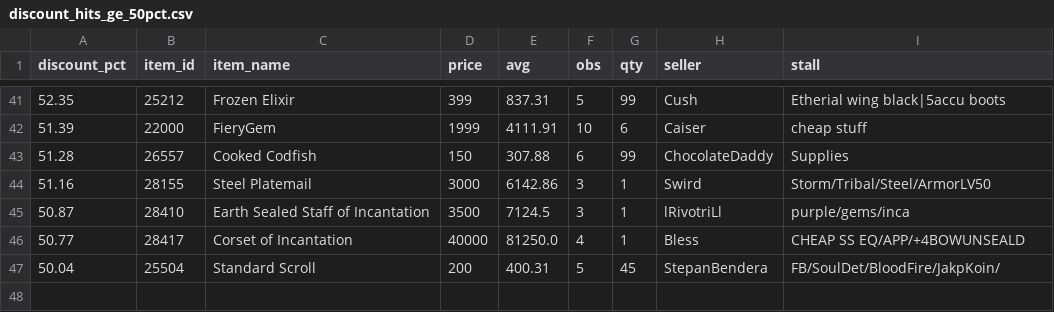
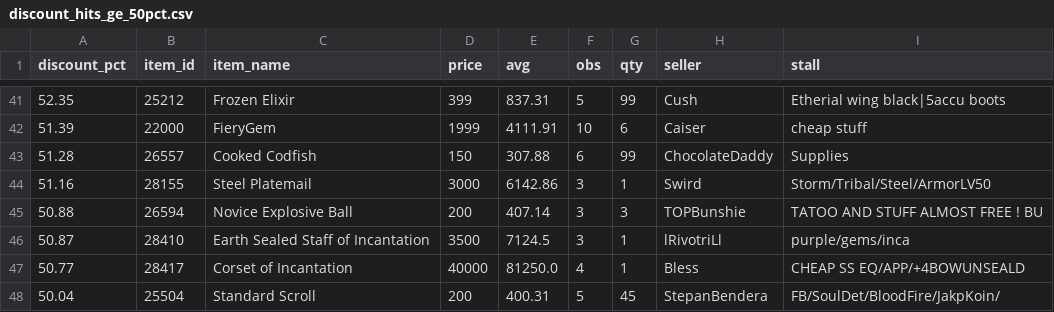
Before and after one commit to Bunencio/moon-discounts, a CSV file: docs/discount_hits_ge_50pct.csv, drawn as a sheet; only a part is shown, gaps mark what is left out.

```diff
--- a/docs/discount_hits_ge_50pct.csv
+++ b/docs/discount_hits_ge_50pct.csv
@@ -44,2 +44,3 @@ discount_pct,item_id,item_name,price,avg,obs,qty,seller,stall
 51.16,28155,Steel Platemail,3000,6142.86,3,1,Swird,Storm/Tribal/Steel/ArmorLV50
+50.88,26594,Novice Explosive Ball,200,407.14,3,3,TOPBunshie,TATOO AND STUFF ALMOST FREE ! BU
 50.87,28410,Earth Sealed Staff of Incantation,3500,7124.5,3,1,lRivotriLl,purple/gems/inca
```
Also changed, not shown: docs/profit_hits_ge_20000.csv.
